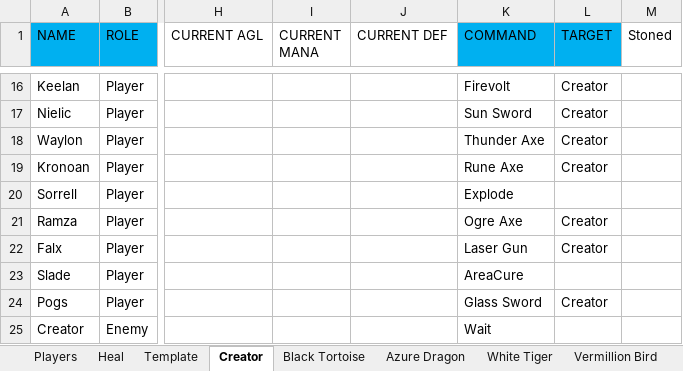
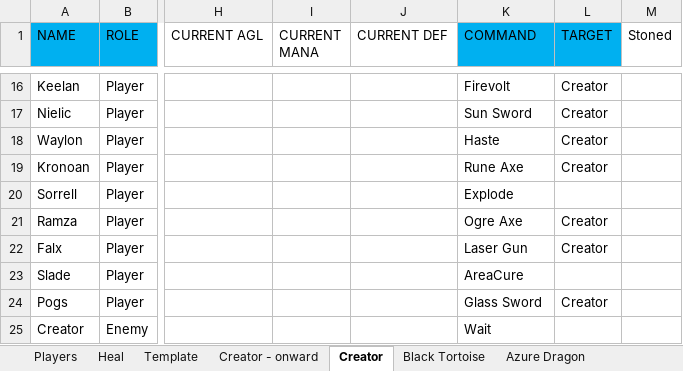
Before and after one commit to ActionIV/pillar, an Excel workbook: Battle Log.xlsm, sheet Creator, drawn as a sheet; only a part is shown, gaps mark what is left out; values as stored, in another font and other column widths than the file's, no borders; the diff names each change by its address in the sheet, - before the commit and + after, or states it on an @@ line.

```diff
--- a/Battle Log.xlsm (sheet Creator)
+++ b/Battle Log.xlsm (sheet Creator)
+sheet tab: Creator - onward
-K18 (COMMAND): Thunder Axe
+K18 (COMMAND): Haste
```
Also changed, not shown: sheet Players, FFL2 Data.xlsx, 1 other file.
